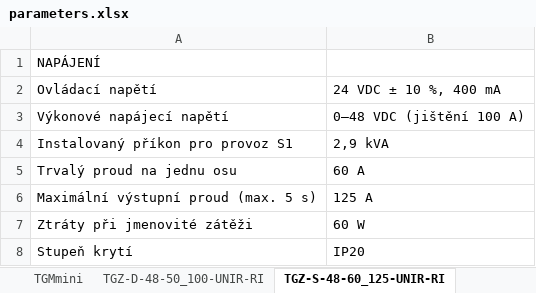
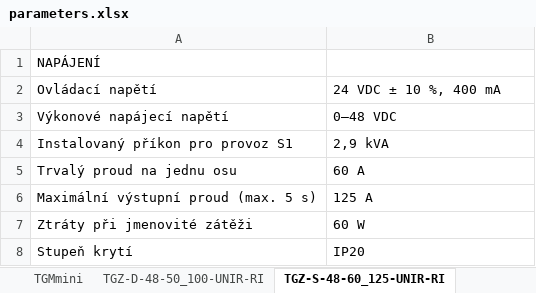
Before and after one commit to TGD-HW/tgmanGH, an Excel workbook: docs/Manual/source/tab/parameters.xlsx, sheet TGZ-S-48-60_125-UNIR-RI, drawn as a sheet; only a part is shown; values as stored, in another font and other column widths than the file's, no borders; the diff names each change by its address in the sheet, - before the commit and + after, or states it on an @@ line.

```diff
--- a/docs/Manual/source/tab/parameters.xlsx (sheet TGZ-S-48-60_125-UNIR-RI)
+++ b/docs/Manual/source/tab/parameters.xlsx (sheet TGZ-S-48-60_125-UNIR-RI)
-B3: 0–48 VDC (jištění 100 A)
+B3: 0–48 VDC
```
Also changed, not shown: docs/Manual/source/tab/parameters.en.xlsx, 2 other files.
